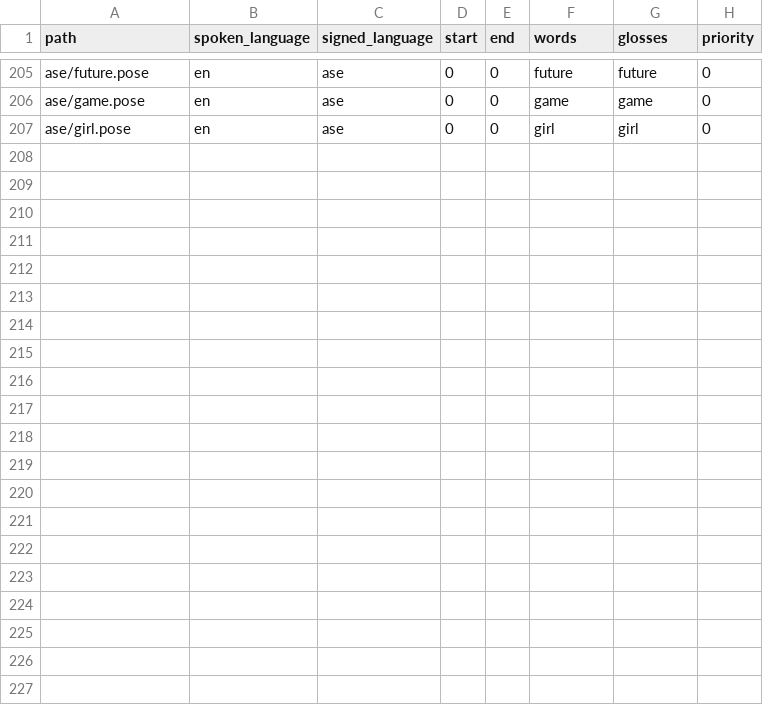
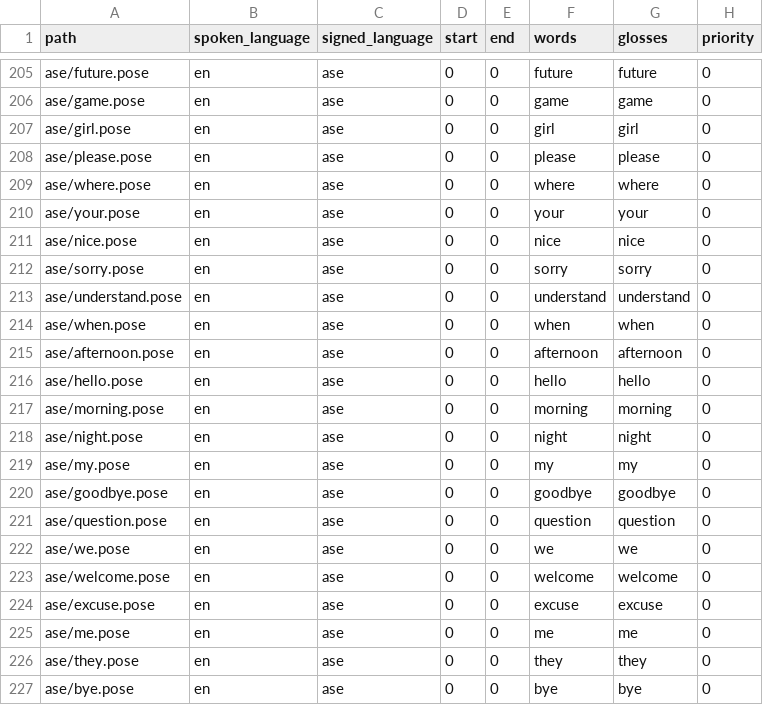
Before and after one commit to EElumba/DeepSign-, a CSV file: python/lexicon_wlasl/index.csv, drawn as a sheet; only a part is shown, gaps mark what is left out; the diff names each change by its address in the sheet, - before the commit and + after, or states it on an @@ line.

Commit message:
more conversational asl poses

```diff
--- a/python/lexicon_wlasl/index.csv
+++ b/python/lexicon_wlasl/index.csv
+row 208: ase/please.pose | en | ase | 0 | 0 | please | please | 0
+row 209: ase/where.pose | en | ase | 0 | 0 | where | where | 0
+row 210: ase/your.pose | en | ase | 0 | 0 | your | your | 0
+row 211: ase/nice.pose | en | ase | 0 | 0 | nice | nice | 0
+row 212: ase/sorry.pose | en | ase | 0 | 0 | sorry | sorry | 0
+row 213: ase/understand.pose | en | ase | 0 | 0 | understand | understand | 0
+row 214: ase/when.pose | en | ase | 0 | 0 | when | when | 0
+row 215: ase/afternoon.pose | en | ase | 0 | 0 | afternoon | afternoon | 0
+row 216: ase/hello.pose | en | ase | 0 | 0 | hello | hello | 0
+row 217: ase/morning.pose | en | ase | 0 | 0 | morning | morning | 0
+row 218: ase/night.pose | en | ase | 0 | 0 | night | night | 0
+row 219: ase/my.pose | en | ase | 0 | 0 | my | my | 0
+row 220: ase/goodbye.pose | en | ase | 0 | 0 | goodbye | goodbye | 0
+row 221: ase/question.pose | en | ase | 0 | 0 | question | question | 0
+row 222: ase/we.pose | en | ase | 0 | 0 | we | we | 0
+row 223: ase/welcome.pose | en | ase | 0 | 0 | welcome | welcome | 0
+row 224: ase/excuse.pose | en | ase | 0 | 0 | excuse | excuse | 0
+row 225: ase/me.pose | en | ase | 0 | 0 | me | me | 0
+row 226: ase/they.pose | en | ase | 0 | 0 | they | they | 0
+row 227: ase/bye.pose | en | ase | 0 | 0 | bye | bye | 0
```
Also changed, not shown: 21 other files.
